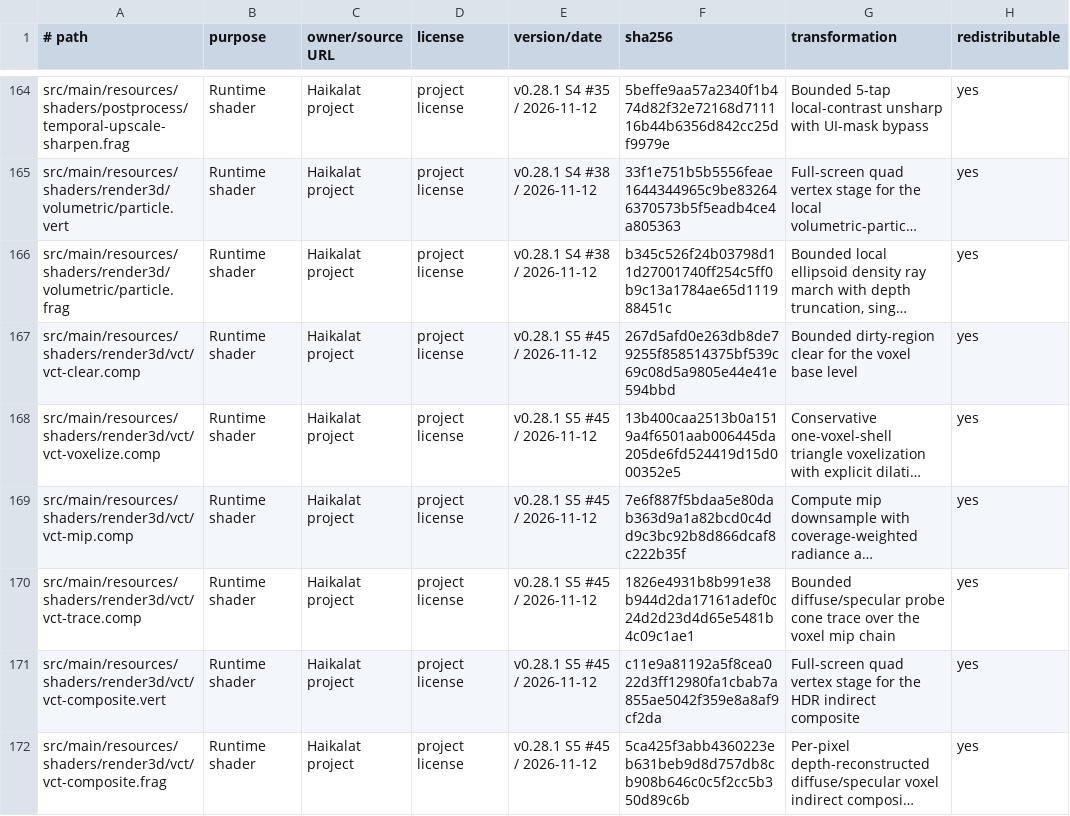
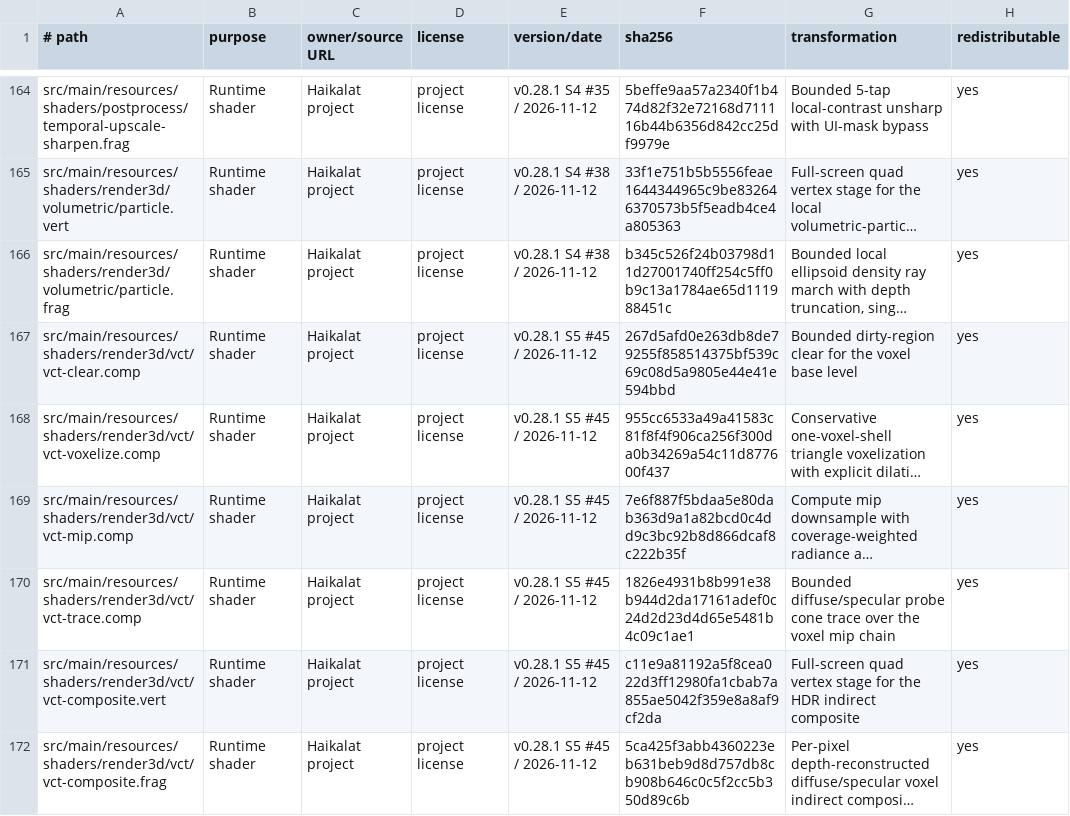
Before and after one commit to KLjiana/haikalat, a TSV file: docs/licenses/assets.tsv, drawn as a sheet; only a part is shown, gaps mark what is left out; long unchanged cells end in …; the diff names each change by its address in the sheet, - before the commit and + after, or states it on an @@ line.

```diff
--- a/docs/licenses/assets.tsv
+++ b/docs/licenses/assets.tsv
-F168 (sha256): 13b400caa2513b0a1519a4f6501aab006445da205de6fd524419d15d000352e5
+F168 (sha256): 955cc6533a49a41583c81f8f4f906ca256f300da0b34269a54c11d877600f437
```
Also changed, not shown: 5 other files.
